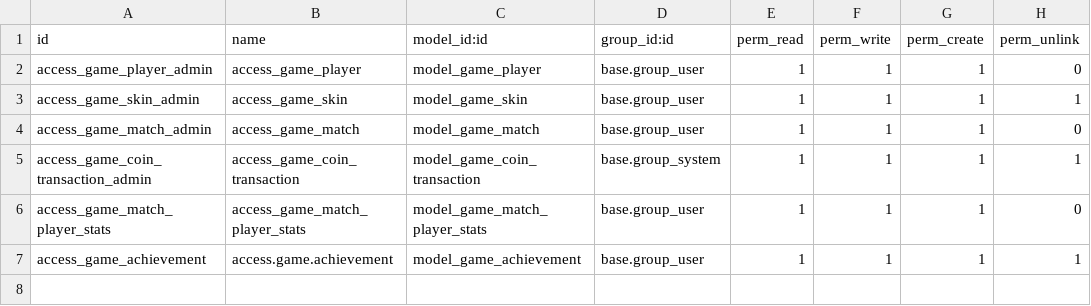
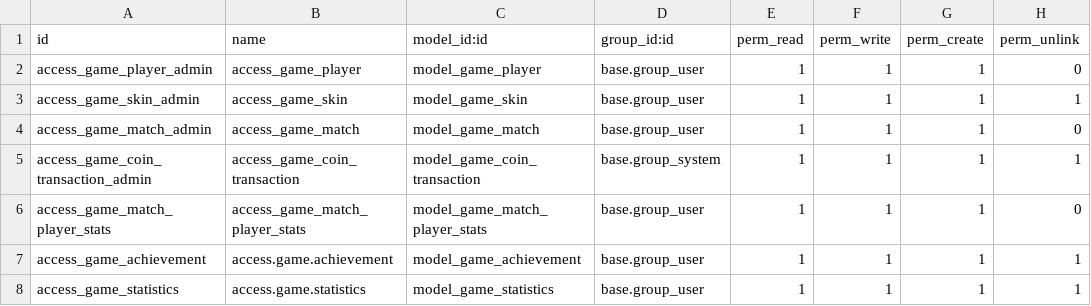
Before and after one commit to abhinaya014/TURI-ODOO, a CSV file: Juegalmi_back/security/ir.model.access.csv, drawn as a sheet.

```diff
--- a/Juegalmi_back/security/ir.model.access.csv
+++ b/Juegalmi_back/security/ir.model.access.csv
@@ -7 +7,2 @@ access_game_match_player_stats,access_game_match_player_stats,model_game_match_p
 access_game_achievement,access.game.achievement,model_game_achievement,base.group_user,1,1,1,1
+access_game_statistics,access.game.statistics,model_game_statistics,base.group_user,1,1,1,1
```
Also changed, not shown: 2 other files.
